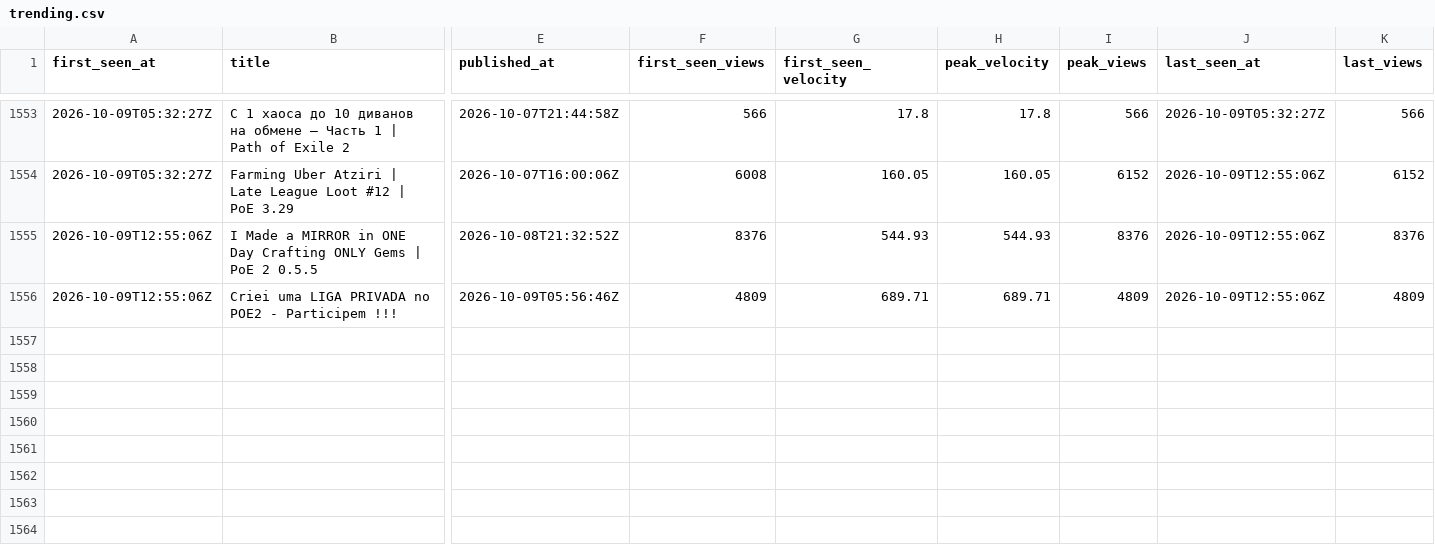
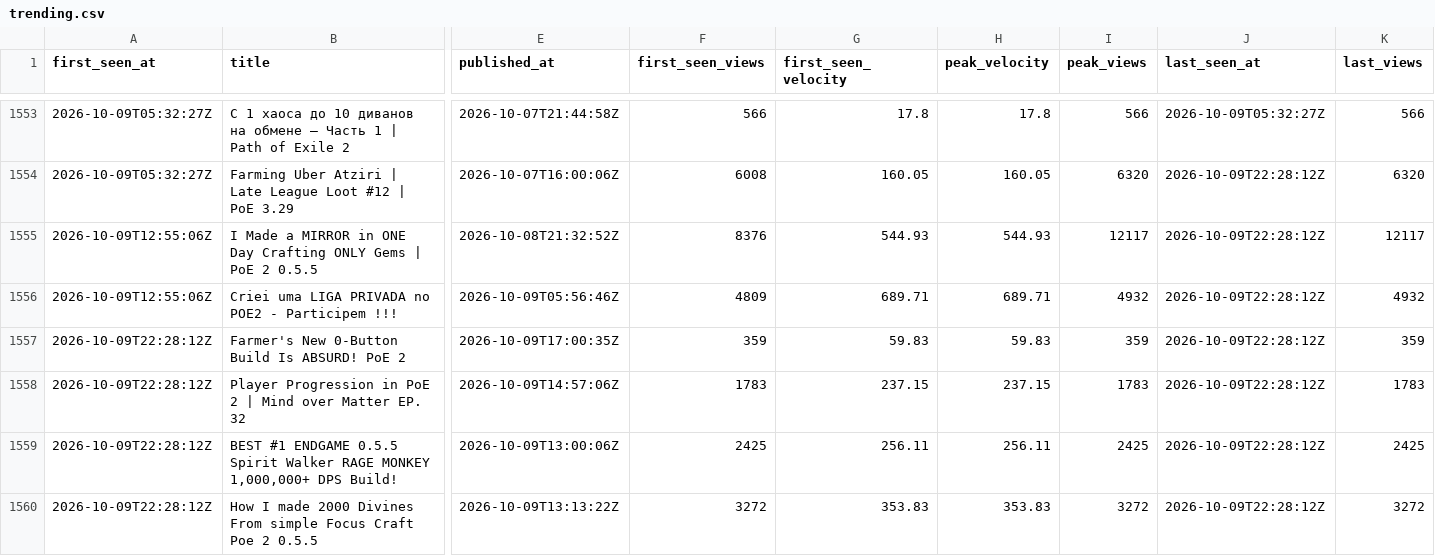
Before and after one commit to bigbes/poe2-discovery, a CSV file: docs/poe1/trending.csv, drawn as a sheet; only a part is shown, gaps mark what is left out; rows hold the shown columns only; the diff covers the shown part only; the diff names each change by its address in the sheet, - before the commit and + after, or states it on an @@ line.

```diff
--- a/docs/poe1/trending.csv
+++ b/docs/poe1/trending.csv
-I1554 (peak_views): 6152
+I1554 (peak_views): 6320
-J1554:J1556 (last_seen_at): 2026-10-09T12:55:06Z
+J1554:J1556 (last_seen_at): 2026-10-09T22:28:12Z
-K1554 (last_views): 6152
+K1554 (last_views): 6320
-I1555 (peak_views): 8376
+I1555 (peak_views): 12117
-K1555 (last_views): 8376
+K1555 (last_views): 12117
-I1556 (peak_views): 4809
+I1556 (peak_views): 4932
-K1556 (last_views): 4809
+K1556 (last_views): 4932
+row 1557: 2026-10-09T22:28:12Z | Farmer's New 0-Button Build Is ABSURD! PoE 2 | 2026-10-09T17:00:35Z | 359 | 59.83 | 59.83 | 359 | 2026-10-09T22:28:12Z | 359
+row 1558: 2026-10-09T22:28:12Z | Player Progression in PoE 2 | Mind over Matter EP. 32 | 2026-10-09T14:57:06Z | 1783 | 237.15 | 237.15 | 1783 | 2026-10-09T22:28:12Z | 1783
+row 1559: 2026-10-09T22:28:12Z | BEST #1 ENDGAME 0.5.5 Spirit Walker RAGE MONKEY 1,000,000+ DPS Build! | 2026-10-09T13:00:06Z | 2425 | 256.11 | 256.11 | 2425 | 2026-10-09T22:28:12Z | 2425
+row 1560: 2026-10-09T22:28:12Z | How I made 2000 Divines From simple Focus Craft Poe 2 0.5.5 | 2026-10-09T13:13:22Z | 3272 | 353.83 | 353.83 | 3272 | 2026-10-09T22:28:12Z | 3272
```
Also changed, not shown: 38 edited cells elsewhere in this file, docs/poe2/trending.csv, 8 other files.
